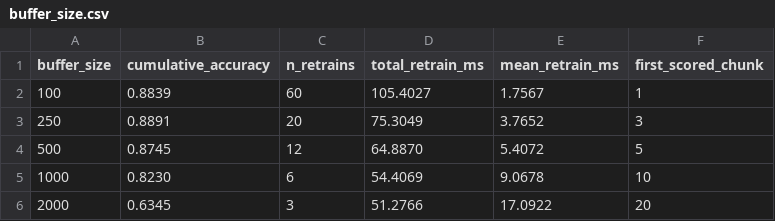
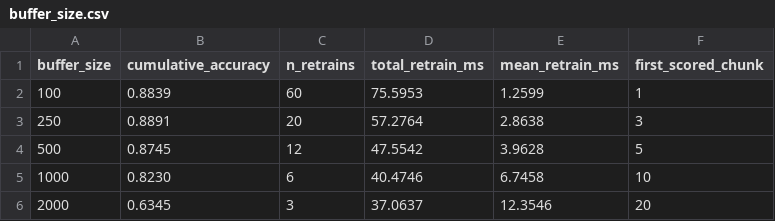
Before and after one commit to AU-COMP5004/NumCompute, a CSV file: benchmark/buffer_size.csv, drawn as a sheet.

Commit message:
Update benchmark results (Windows, i7-1165G7)

```diff
--- a/benchmark/buffer_size.csv
+++ b/benchmark/buffer_size.csv
@@ -1,6 +1,6 @@
 buffer_size,cumulative_accuracy,n_retrains,total_retrain_ms,mean_retrain_ms,first_scored_chunk
-100,0.8839,60,105.4027,1.7567,1
-250,0.8891,20,75.3049,3.7652,3
-500,0.8745,12,64.8870,5.4072,5
-1000,0.8230,6,54.4069,9.0678,10
-2000,0.6345,3,51.2766,17.0922,20
+100,0.8839,60,75.5953,1.2599,1
+250,0.8891,20,57.2764,2.8638,3
+500,0.8745,12,47.5542,3.9628,5
+1000,0.8230,6,40.4746,6.7458,10
+2000,0.6345,3,37.0637,12.3546,20
```
Also changed, not shown: benchmark/loop_vs_vectorised.csv, 2 other files.
